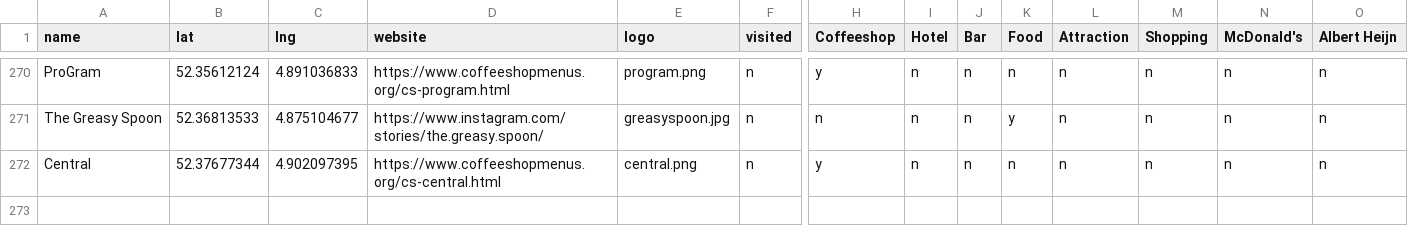
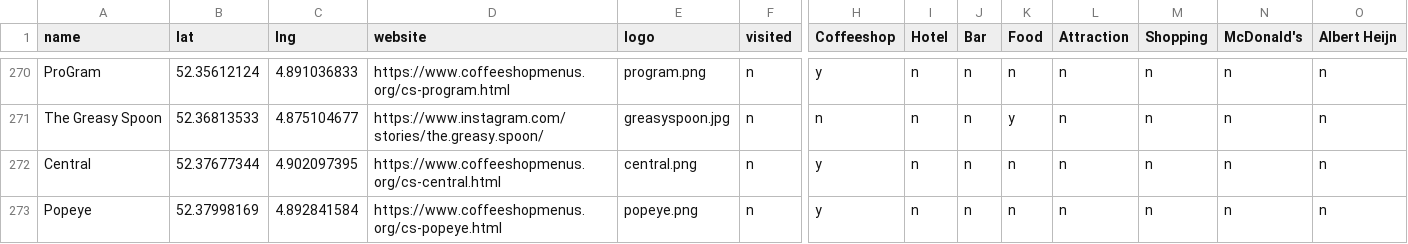
Before and after one commit to Budfinder/main, a CSV file: locations/amsterdamLoc.csv, drawn as a sheet; only a part is shown, gaps mark what is left out; rows hold the shown columns only; the diff names each change by its address in the sheet, - before the commit and + after, or states it on an @@ line.

Commit message:
new coffeeshop

```diff
--- a/locations/amsterdamLoc.csv
+++ b/locations/amsterdamLoc.csv
+row 273: Popeye | 52.37998169 | 4.892841584 | https://www.coffeeshopmenus.org/cs-popeye.html | popeye.png | n | y | n | n | n | n | n | n | n
```
Also changed, not shown: 2 other files.
